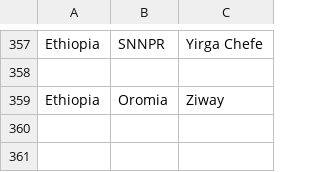
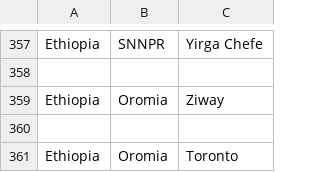
Before and after one commit to rgabbott/bahmni_metadata_93, a CSV file: metadata/configuration/addresshierarchy/addresshierarchy.csv, drawn as a sheet; only a part is shown, gaps mark what is left out; the diff names each change by its address in the sheet, - before the commit and + after, or states it on an @@ line.

```diff
--- a/metadata/configuration/addresshierarchy/addresshierarchy.csv
+++ b/metadata/configuration/addresshierarchy/addresshierarchy.csv
+row 360: (empty)
+row 361: Ethiopia | Oromia | Toronto
```
Also changed, not shown: metadata/configuration/concepts/Updated_concepts.csv, metadata/configuration/idgen/idgen.csv, 6 other files.
